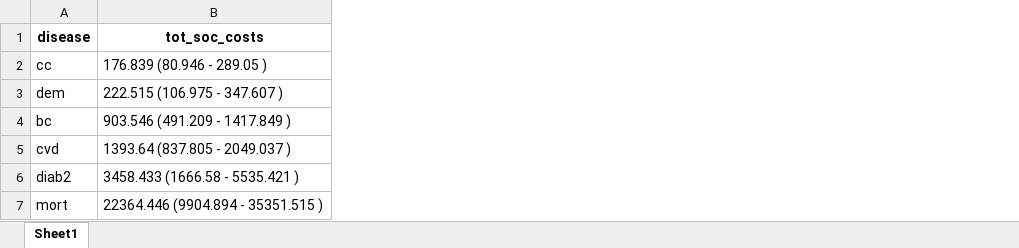
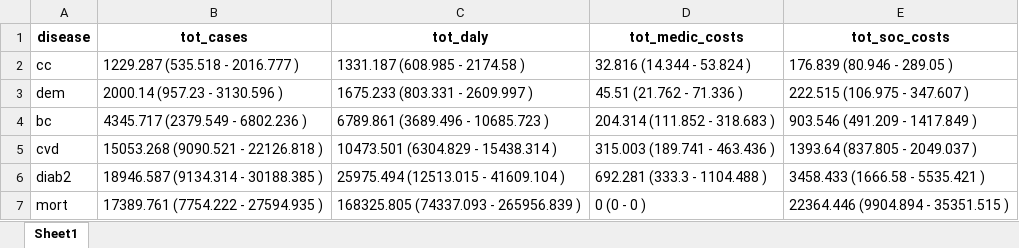
Before and after one commit to inesoriany/walking, an Excel workbook: output/Tables/Linear/HIA_per_disease.xlsx, sheet Sheet1, drawn as a sheet; values as stored, in another font and other column widths than the file's, no borders; the diff names each change by its address in the sheet, - before the commit and + after, or states it on an @@ line.

Commit message:
output

```diff
--- a/output/Tables/Linear/HIA_per_disease.xlsx (sheet Sheet1)
+++ b/output/Tables/Linear/HIA_per_disease.xlsx (sheet Sheet1)
+column B (tot_cases), rows 2-7: 1229.287 (535.518 - 2016.777 ) | 2000.14 (957.23 - 3130.596 ) | 4345.717 (2379.549 - 6802.236 ) | 15053.268 (9090.521 - 22126.818 ) | 18946.587 (9134.314 - 30188.385 ) | 17389.761 (7754.222 - 27594.935 )
+column C (tot_daly), rows 2-7: 1331.187 (608.985 - 2174.58 ) | 1675.233 (803.331 - 2609.997 ) | 6789.861 (3689.496 - 10685.723 ) | 10473.501 (6304.829 - 15438.314 ) | 25975.494 (12513.015 - 41609.104 ) | 168325.805 (74337.093 - 265956.839 )
+column D (tot_medic_costs), rows 2-7: 32.816 (14.344 - 53.824 ) | 45.51 (21.762 - 71.336 ) | 204.314 (111.852 - 318.683 ) | 315.003 (189.741 - 463.436 ) | 692.281 (333.3 - 1104.488 ) | 0 (0 - 0 )
```
Also changed, not shown: output/Tables/Linear/HIA_global.xlsx, output/Tables/Linear/HIA_global_Rubin.xlsx, 12 other files.
